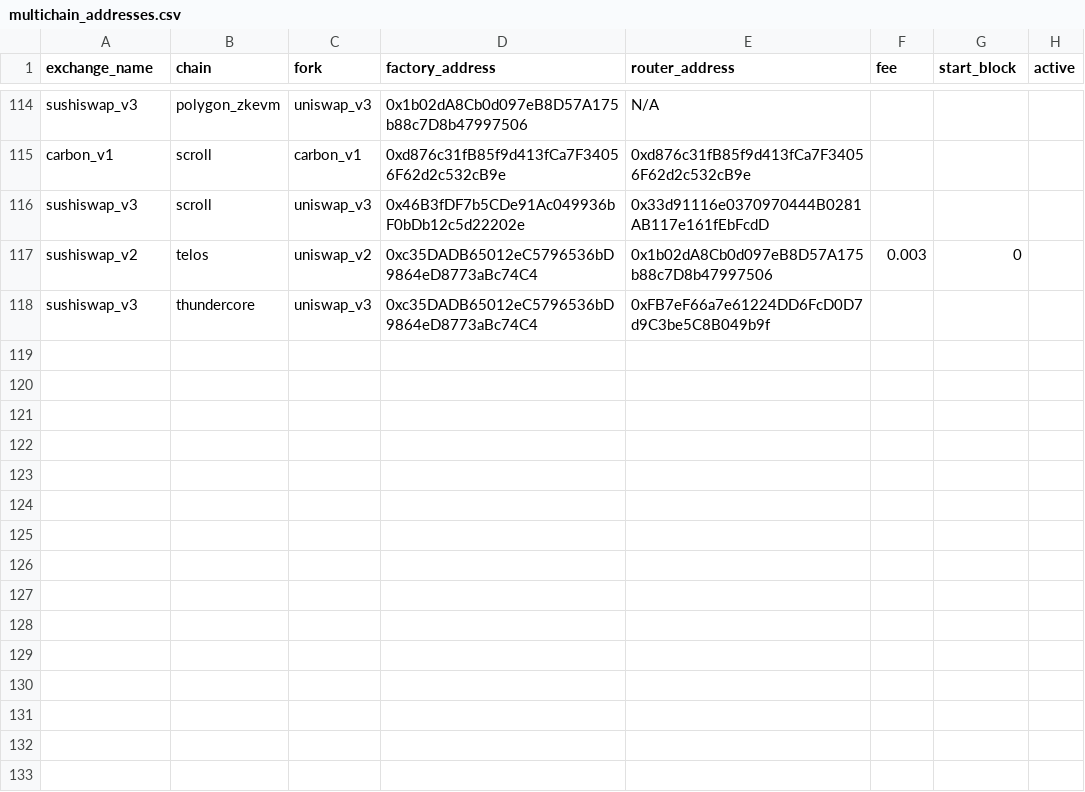
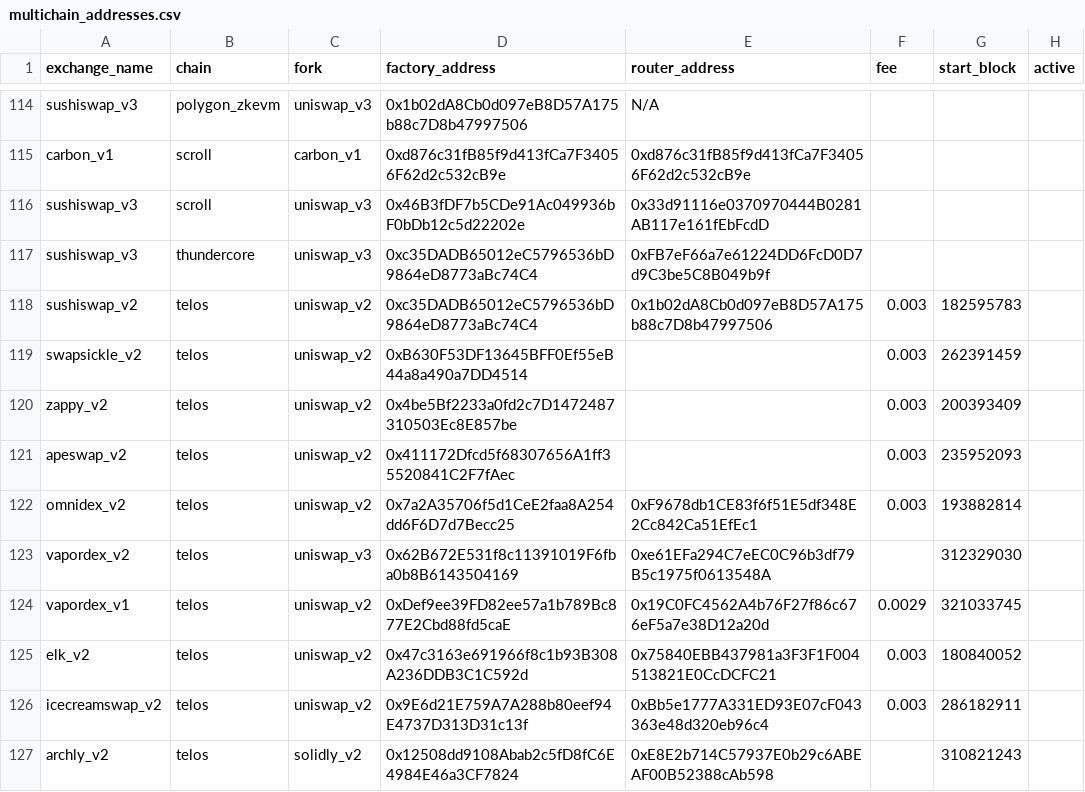
Before and after one commit to bancorprotocol/fastlane-bot, a CSV file: fastlane_bot/data/multichain_addresses.csv, drawn as a sheet; only a part is shown, gaps mark what is left out.

Commit message:
add telos initial commit

```diff
--- a/fastlane_bot/data/multichain_addresses.csv
+++ b/fastlane_bot/data/multichain_addresses.csv
@@ -116,3 +116,12 @@ carbon_v1,scroll,carbon_v1,0xd876c31fB85f9d413fCa7F34056F62d2c532cB9e,0xd876c31f
 sushiswap_v3,scroll,uniswap_v3,0x46B3fDF7b5CDe91Ac049936bF0bDb12c5d22202e,0x33d91116e0370970444B0281AB117e161fEbFcdD,,,
-sushiswap_v2,telos,uniswap_v2,0xc35DADB65012eC5796536bD9864eD8773aBc74C4,0x1b02dA8Cb0d097eB8D57A175b88c7D8b47997506,0.003,0,
 sushiswap_v3,thundercore,uniswap_v3,0xc35DADB65012eC5796536bD9864eD8773aBc74C4,0xFB7eF66a7e61224DD6FcD0D7d9C3be5C8B049b9f,,,
+sushiswap_v2,telos,uniswap_v2,0xc35DADB65012eC5796536bD9864eD8773aBc74C4,0x1b02dA8Cb0d097eB8D57A175b88c7D8b47997506,0.003,182595783,
+swapsickle_v2,telos,uniswap_v2,0xB630F53DF13645BFF0Ef55eB44a8a490a7DD4514,,0.003,262391459,
+zappy_v2,telos,uniswap_v2,0x4be5Bf2233a0fd2c7D1472487310503Ec8E857be,,0.003,200393409,
+apeswap_v2,telos,uniswap_v2,0x411172Dfcd5f68307656A1ff35520841C2F7fAec,,0.003,235952093,
+omnidex_v2,telos,uniswap_v2,0x7a2A35706f5d1CeE2faa8A254dd6F6D7d7Becc25,0xF9678db1CE83f6f51E5df348E2Cc842Ca51EfEc1,0.003,193882814,
+vapordex_v2,telos,uniswap_v3,0x62B672E531f8c11391019F6fba0b8B6143504169,0xe61EFa294C7eEC0C96b3df79B5c1975f0613548A,,312329030,
+vapordex_v1,telos,uniswap_v2,0xDef9ee39FD82ee57a1b789Bc877E2Cbd88fd5caE,0x19C0FC4562A4b76F27f86c676eF5a7e38D12a20d,0.0029,321033745,
+elk_v2,telos,uniswap_v2,0x47c3163e691966f8c1b93B308A236DDB3C1C592d,0x75840EBB437981a3F3F1F004513821E0CcDCFC21,0.003,180840052,
+icecreamswap_v2,telos,uniswap_v2,0x9E6d21E759A7A288b80eef94E4737D313D31c13f,0xBb5e1777A331ED93E07cF043363e48d320eb96c4,0.003,286182911,
+archly_v2,telos,solidly_v2,0x12508dd9108Abab2c5fD8fC6E4984E46a3CF7824,0xE8E2b714C57937E0b29c6ABEAF00B52388cAb598,,310821243,
```
Also changed, not shown: 12 other files.
